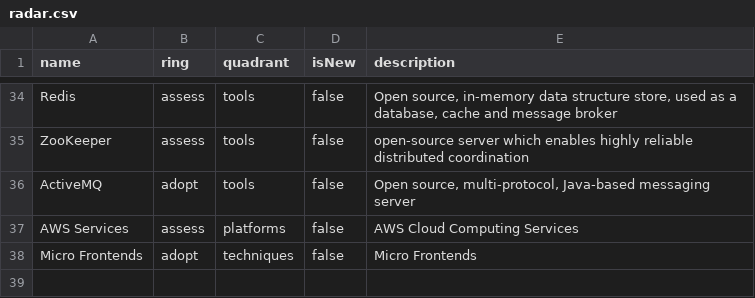
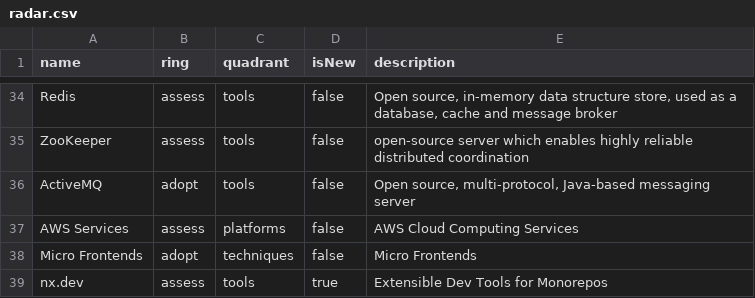
Before and after one commit to levigo/tech-radar, a CSV file: radar.csv, drawn as a sheet; only a part is shown, gaps mark what is left out.

Commit message:
Update radar.csv

```diff
--- a/radar.csv
+++ b/radar.csv
@@ -38 +38,2 @@ AWS Services,assess,platforms,false,"AWS Cloud Computing Services"
 Micro Frontends,adopt,techniques,false,"Micro Frontends"
+nx.dev,assess,tools,true,Extensible Dev Tools for Monorepos
```
